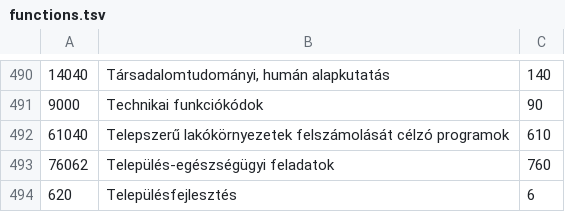
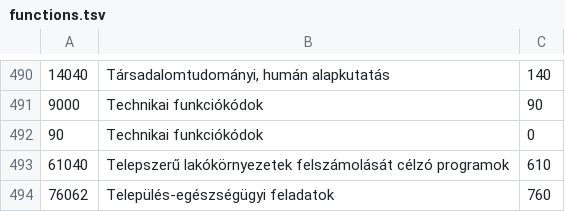
Before and after one commit to k-monitor/onkormanyzati-koltsegvetes-v2, a TSV file: src/data/functions.tsv, drawn as a sheet; only a part is shown, gaps mark what is left out; the shorter side is filled out with more unchanged rows; the diff names each change by its address in the sheet, - before the commit and + after, or states it on an @@ line.

Commit message:
fixed functions.* by adding node 90

```diff
--- a/src/data/functions.tsv
+++ b/src/data/functions.tsv
+row 492: 90 | Technikai funkciókódok | 0
```
Also changed, not shown: 1 other file.
